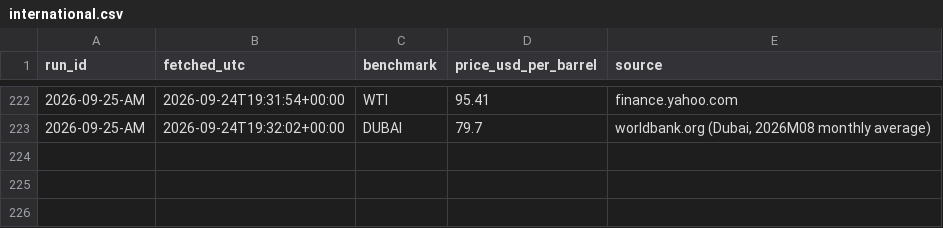
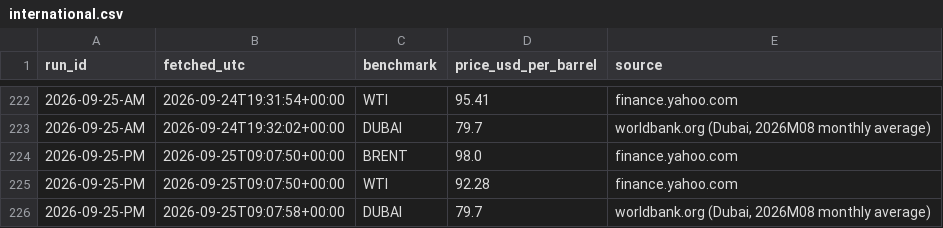
Before and after one commit to UrsaCode/oilprice, a CSV file: data/csv/international.csv, drawn as a sheet; only a part is shown, gaps mark what is left out.

```diff
--- a/data/csv/international.csv
+++ b/data/csv/international.csv
@@ -223 +223,4 @@ run_id,fetched_utc,benchmark,price_usd_per_barrel,source
 2026-09-25-AM,2026-09-24T19:32:02+00:00,DUBAI,79.7,"worldbank.org (Dubai, 2026M08 monthly average)"
+2026-09-25-PM,2026-09-25T09:07:50+00:00,BRENT,98.0,finance.yahoo.com
+2026-09-25-PM,2026-09-25T09:07:50+00:00,WTI,92.28,finance.yahoo.com
+2026-09-25-PM,2026-09-25T09:07:58+00:00,DUBAI,79.7,"worldbank.org (Dubai, 2026M08 monthly average)"
```
Also changed, not shown: 3 other files.
